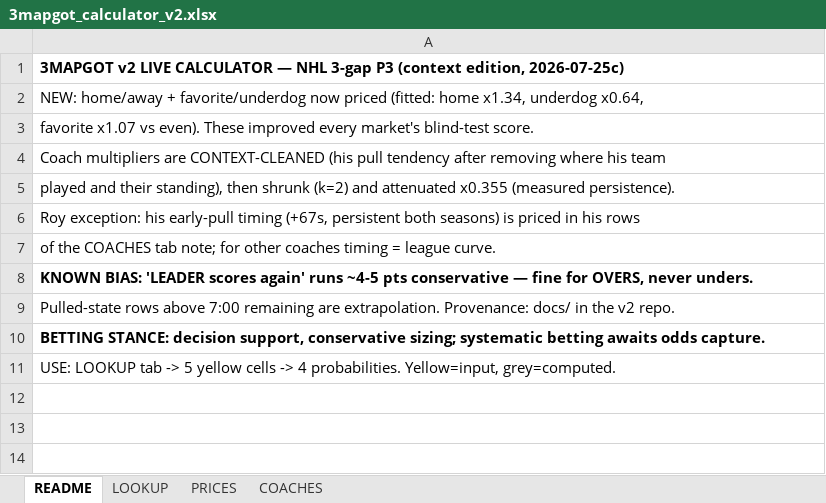
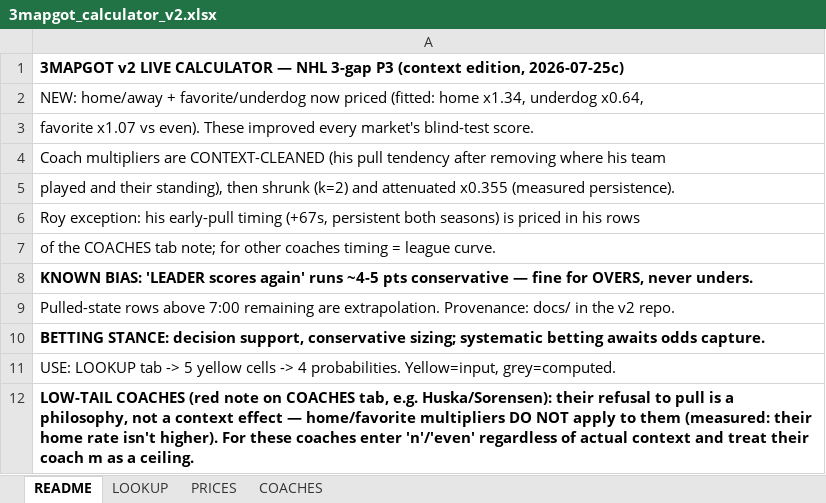
Before and after one commit to aiiiiepapi/HOCKEYPROJECTS_V2, an Excel workbook: live_model/3mapgot_calculator_v2.xlsx, sheet README, drawn as a sheet; values as stored, in another font and other column widths than the file's, no borders; the diff names each change by its address in the sheet, - before the commit and + after, or states it on an @@ line.

```diff
--- a/live_model/3mapgot_calculator_v2.xlsx (sheet README)
+++ b/live_model/3mapgot_calculator_v2.xlsx (sheet README)
+row 12: LOW-TAIL COACHES (red note on COACHES tab, e.g. Huska/Sorensen): their refusal to pull is a philosophy, not a context effect — home/favorite multipliers DO NOT apply to them (measured: their home rate isn't higher). For these coaches enter 'n'/'even' regardless of actual context and treat their coach m as a ceiling.
```
Also changed, not shown: sheet COACHES, 1 other file.
